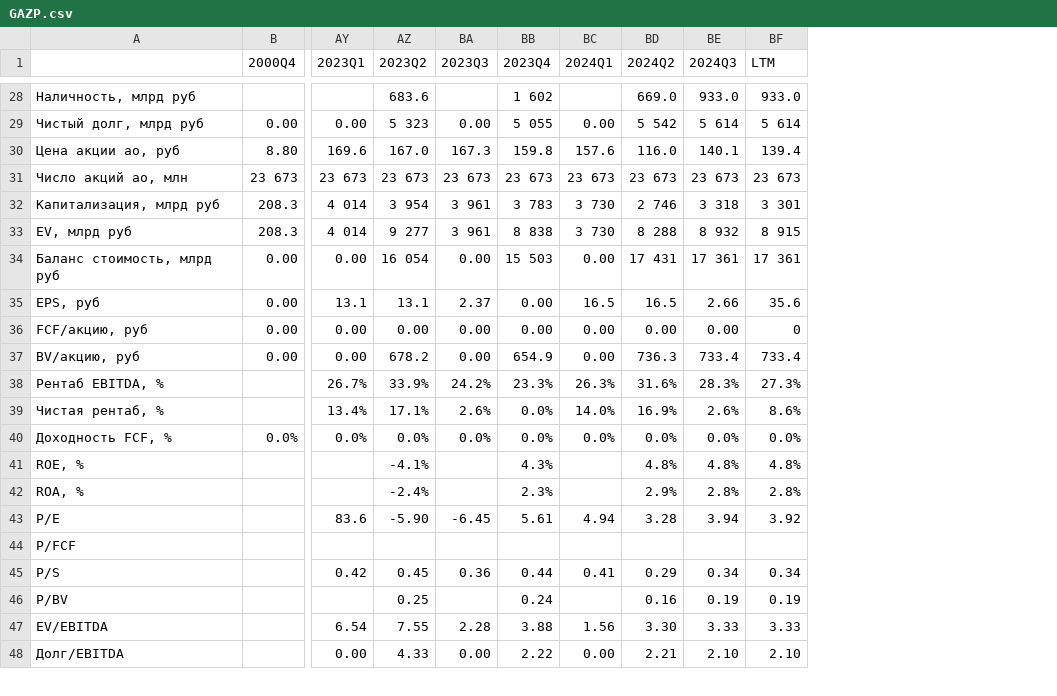
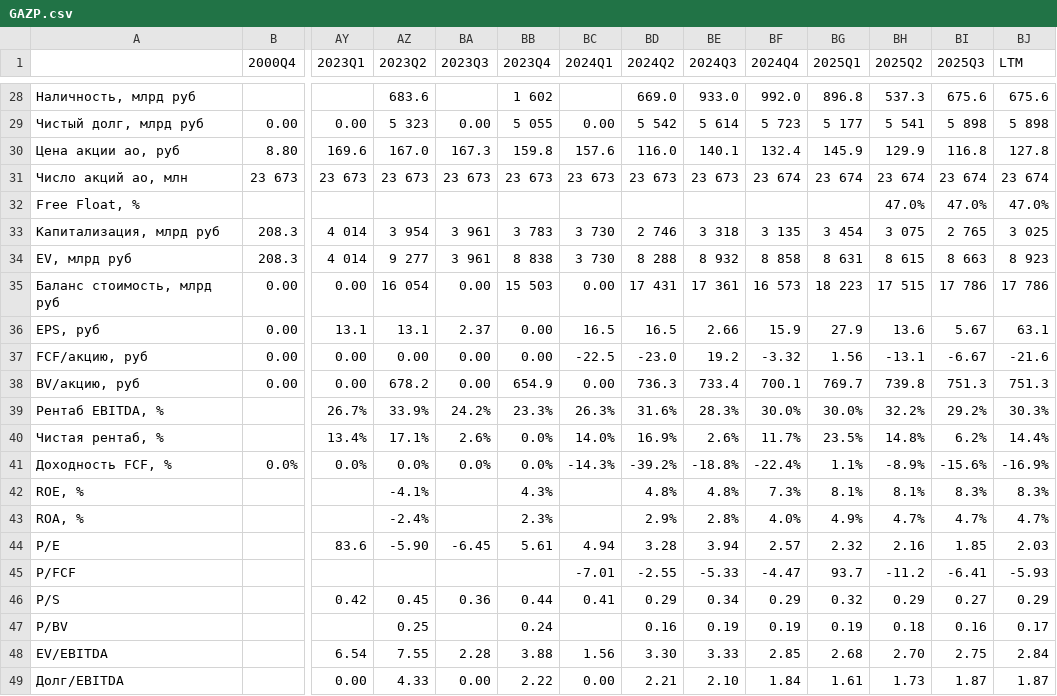
Before and after one commit to MaximKiryakin/Diploma, a CSV file: masters/data/multiplicators/GAZP.csv, drawn as a sheet; only a part is shown, gaps mark what is left out; addresses are those after the commit; rows hold the shown columns only; the diff covers the shown part only; the diff names each change by its address in the sheet, - before the commit and + after, or states it on an @@ line.

```diff
--- a/masters/data/multiplicators/GAZP.csv
+++ b/masters/data/multiplicators/GAZP.csv
+column BF (2024Q4), rows 28-31: 992.0 | 5 723 | 132.4 | 23 674; rows 33-49: 3 135 | 8 858 | 16 573 | 15.9 | -3.32 | 700.1 | 30.0% | 11.7% | -22.4% | 7.3% | 4.0% | 2.57 | -4.47 | 0.29 | 0.19 | 2.85 | 1.84
+column BG (2025Q1), rows 28-31: 896.8 | 5 177 | 145.9 | 23 674; rows 33-49: 3 454 | 8 631 | 18 223 | 27.9 | 1.56 | 769.7 | 30.0% | 23.5% | 1.1% | 8.1% | 4.9% | 2.32 | 93.7 | 0.32 | 0.19 | 2.68 | 1.61
+column BH (2025Q2), rows 28-31: 537.3 | 5 541 | 129.9 | 23 674; rows 33-49: 3 075 | 8 615 | 17 515 | 13.6 | -13.1 | 739.8 | 32.2% | 14.8% | -8.9% | 8.1% | 4.7% | 2.16 | -11.2 | 0.29 | 0.18 | 2.70 | 1.73
+column BI (2025Q3), rows 28-31: 675.6 | 5 898 | 116.8 | 23 674; rows 33-49: 2 765 | 8 663 | 17 786 | 5.67 | -6.67 | 751.3 | 29.2% | 6.2% | -15.6% | 8.3% | 4.7% | 1.85 | -6.41 | 0.27 | 0.16 | 2.75 | 1.87
-BJ28 (LTM): 933.0
+BJ28 (LTM): 675.6
-BJ29 (LTM): 5 614
+BJ29 (LTM): 5 898
-BJ30 (LTM): 139.4
+BJ30 (LTM): 127.8
-BJ31 (LTM): 23 673
+BJ31 (LTM): 23 674
+row 32: Free Float, % |  |  |  |  |  |  |  |  |  |  | 47.0% | 47.0% | 47.0%
-BJ33 (LTM): 3 301
+BJ33 (LTM): 3 025
-BJ34 (LTM): 8 915
+BJ34 (LTM): 8 923
-BJ35 (LTM): 17 361
+BJ35 (LTM): 17 786
-BJ36 (LTM): 35.6
+BJ36 (LTM): 63.1
-BC37 (2024Q1): 0.00
+BC37 (2024Q1): -22.5
-BD37 (2024Q2): 0.00
+BD37 (2024Q2): -23.0
-BE37 (2024Q3): 0.00
+BE37 (2024Q3): 19.2
-BJ37 (LTM): 0
+BJ37 (LTM): -21.6
-BJ38 (LTM): 733.4
+BJ38 (LTM): 751.3
-BJ39 (LTM): 27.3%
+BJ39 (LTM): 30.3%
-BJ40 (LTM): 8.6%
+BJ40 (LTM): 14.4%
-BC41 (2024Q1): 0.0%
+BC41 (2024Q1): -14.3%
-BD41 (2024Q2): 0.0%
+BD41 (2024Q2): -39.2%
-BE41 (2024Q3): 0.0%
+BE41 (2024Q3): -18.8%
-BJ41 (LTM): 0.0%
+BJ41 (LTM): -16.9%
-BJ42 (LTM): 4.8%
+BJ42 (LTM): 8.3%
-BJ43 (LTM): 2.8%
+BJ43 (LTM): 4.7%
-BJ44 (LTM): 3.92
+BJ44 (LTM): 2.03
-BC45 (2024Q1): (empty)
+BC45 (2024Q1): -7.01
-BD45 (2024Q2): (empty)
+BD45 (2024Q2): -2.55
-BE45 (2024Q3): (empty)
+BE45 (2024Q3): -5.33
-BJ45 (LTM): (empty)
+BJ45 (LTM): -5.93
-BJ46 (LTM): 0.34
+BJ46 (LTM): 0.29
-BJ47 (LTM): 0.19
+BJ47 (LTM): 0.17
-BJ48 (LTM): 3.33
+BJ48 (LTM): 2.84
-BJ49 (LTM): 2.10
+BJ49 (LTM): 1.87
```
Also changed, not shown: 38 edited cells elsewhere in this file, masters/data/macro/rubusd.csv, masters/data/multiplicators/MTSS.csv, 30 other files.
